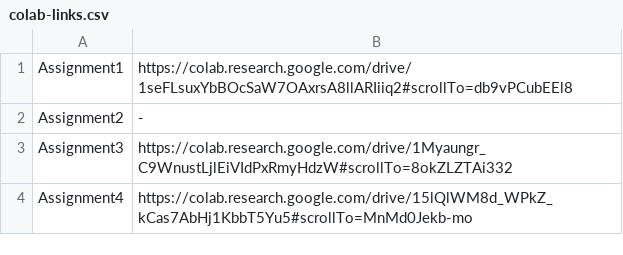
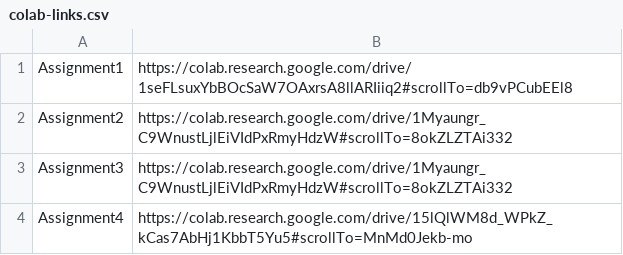
Before and after one commit to gowshi0212/WE-Module3, a CSV file: Submission/colab-links.csv, drawn as a sheet.

Commit message:
Update colab-links.csv

```diff
--- a/Submission/colab-links.csv
+++ b/Submission/colab-links.csv
@@ -1,3 +1,3 @@
 Assignment1 , https://colab.research.google.com/drive/1seFLsuxYbBOcSaW7OAxrsA8llARIiiq2#scrollTo=db9vPCubEEl8
-Assignment2 , -
+Assignment2 , https://colab.research.google.com/drive/1Myaungr_C9WnustLjlEiVIdPxRmyHdzW#scrollTo=8okZLZTAi332
 Assignment3 , https://colab.research.google.com/drive/1Myaungr_C9WnustLjlEiVIdPxRmyHdzW#scrollTo=8okZLZTAi332
```
